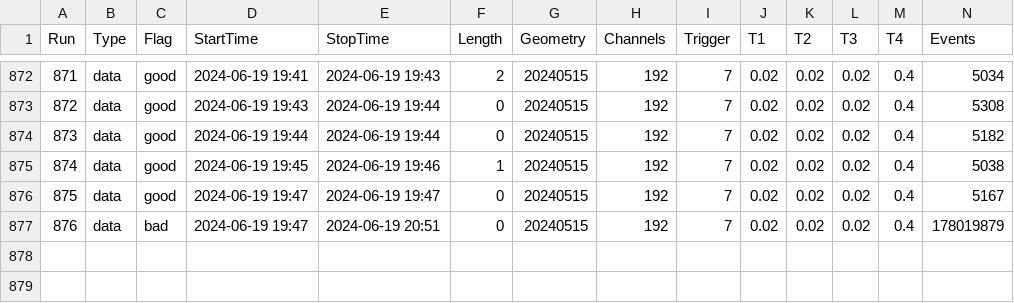
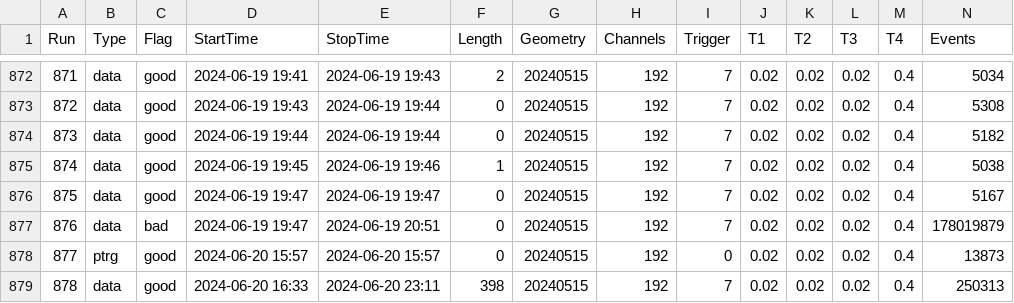
Before and after one commit to Gongzi-Zhang/BNL_test, a CSV file: database/db.csv, drawn as a sheet; only a part is shown, gaps mark what is left out; rows hold the shown columns only; the diff names each change by its address in the sheet, - before the commit and + after, or states it on an @@ line.

```diff
--- a/database/db.csv
+++ b/database/db.csv
+row 878: 877 | ptrg | good | 2024-06-20 15:57 | 2024-06-20 15:57 | 0 | 20240515 | 192 | 0 | 0.02 | 0.02 | 0.02 | 0.4 | 13873
+row 879: 878 | data | good | 2024-06-20 16:33 | 2024-06-20 23:11 | 398 | 20240515 | 192 | 7 | 0.02 | 0.02 | 0.02 | 0.4 | 250313
```
Also changed, not shown: 1 other file.
